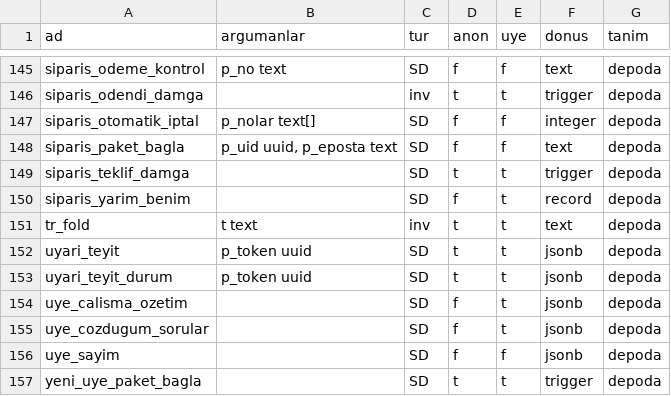
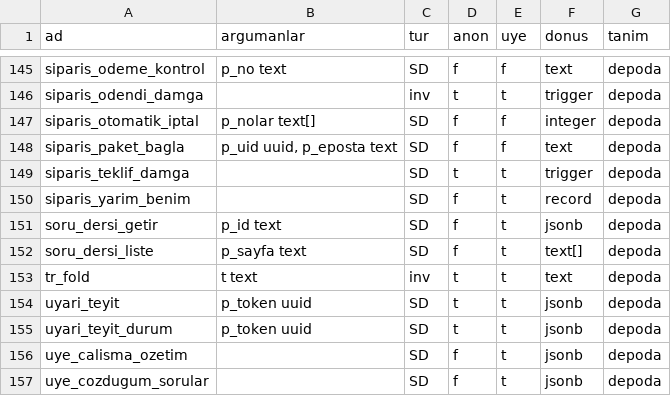
Before and after one commit to cemdizdar85-arch/mevzuat-radar, a TSV file: radar-app/canli-sema/yetki.tsv, drawn as a sheet; only a part is shown, gaps mark what is left out; the shorter side is filled out with more unchanged rows; the diff names each change by its address in the sheet, - before the commit and + after, or states it on an @@ line.

Commit message:
Canli sema dokumu [veri-operasyonu]

```diff
--- a/radar-app/canli-sema/yetki.tsv
+++ b/radar-app/canli-sema/yetki.tsv
+row 151: soru_dersi_getir | p_id text | SD | f | t | jsonb | depoda
+row 152: soru_dersi_liste | p_sayfa text | SD | f | t | text[] | depoda
```
Also changed, not shown: 2 other files.
